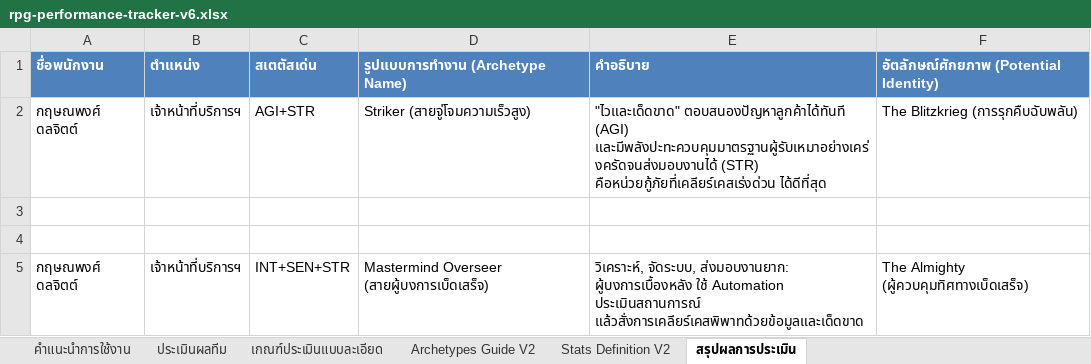
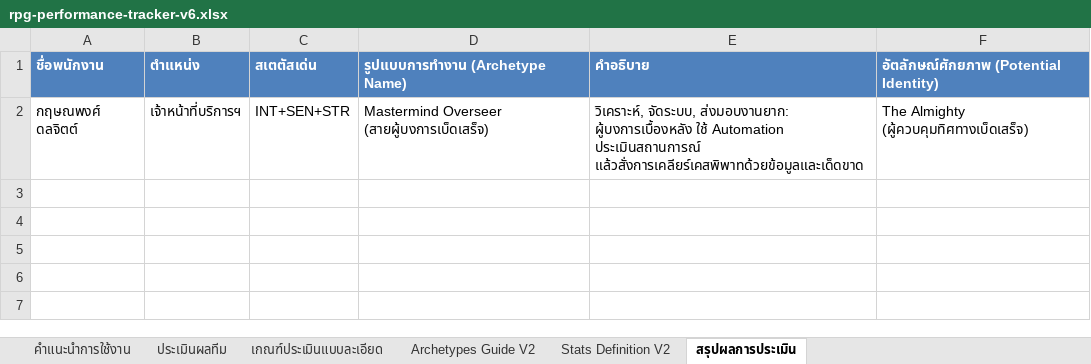
Before and after one commit to kritsanapongdj-ctrl/Taskflow, an Excel workbook: rpg-performance-tracker-v6.xlsx, sheet สรุปผลการประเมิน, drawn as a sheet; values as stored, in another font and other column widths than the file's, no borders; the diff names each change by its address in the sheet, - before the commit and + after, or states it on an @@ line.

```diff
--- a/rpg-performance-tracker-v6.xlsx (sheet สรุปผลการประเมิน)
+++ b/rpg-performance-tracker-v6.xlsx (sheet สรุปผลการประเมิน)
-row 2: กฤษณพงศ์ ดลจิตต์ | เจ้าหน้าที่บริการฯ | AGI+STR | Striker (สายจู่โจมความเร็วสูง) | "ไวและเด็ดขาด" ตอบสนองปัญหาลูกค้าได้ทันที (AGI) และมีพลังปะทะควบคุมมาตรฐานผู้รับเหมาอย่างเคร่งครัดจนส่งมอบงานได้ (STR) คือหน่วยกู้ภัยที่เคลียร์เคสเร่งด่วน ได้ดีที่สุด | The Blitzkrieg (การรุกคืบฉับพลัน)
-row 3: (empty)
-row 4: (empty)
```
Also changed, not shown: 1 other file.
